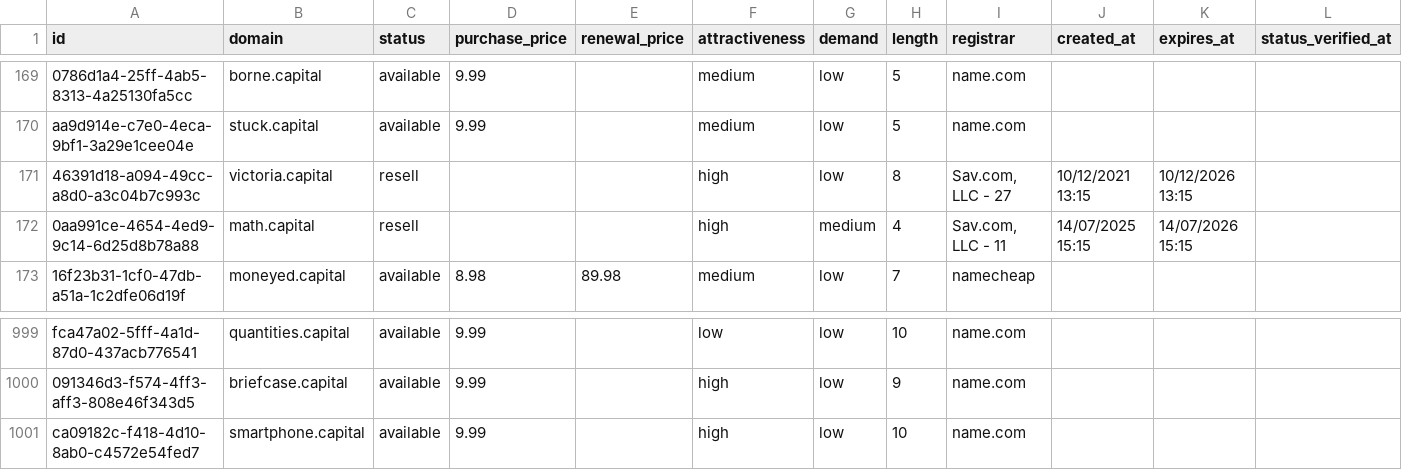
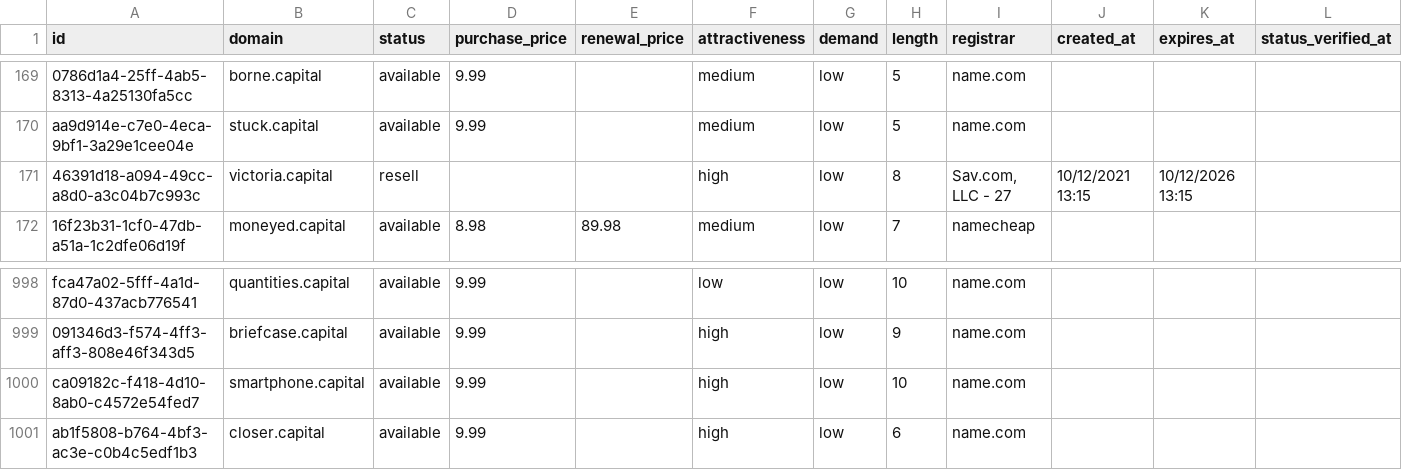
Before and after one commit to UniqueDomains/capital-oneword-domains, a CSV file: capital.csv, drawn as a sheet; only a part is shown, gaps mark what is left out; removed rows and columns are numbered as before the commit, all else as after; the diff names each change by its address in the sheet, - before the commit and + after, or states it on an @@ line.

Commit message:
Domains update

```diff
--- a/capital.csv
+++ b/capital.csv
-row 172: 0aa991ce-4654-4ed9-9c14-6d25d8b78a88 | math.capital | resell |  |  | high | medium | 4 | Sav.com, LLC - 11 | 14/07/2025 15:15 | 14/07/2026 15:15
+row 1001: ab1f5808-b764-4bf3-ac3e-c0b4c5edf1b3 | closer.capital | available | 9.99 |  | high | low | 6 | name.com
```
Also changed, not shown: 3 other files.
